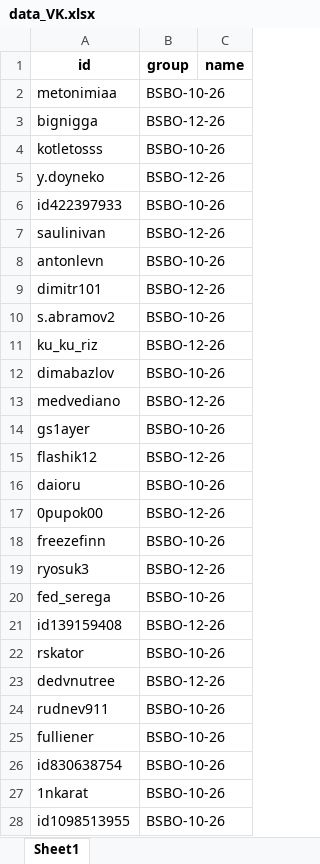
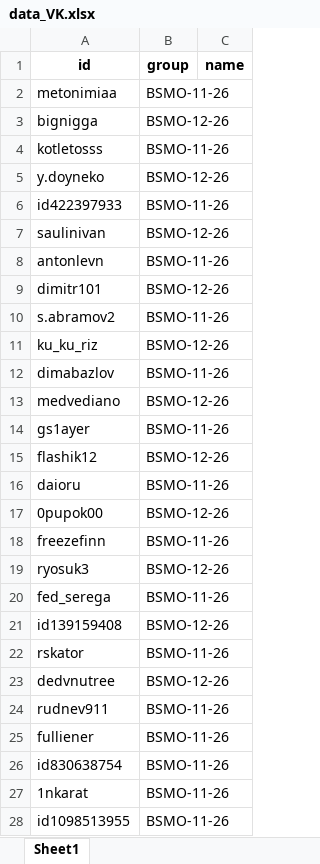
Before and after one commit to Rudnev911/ml_task_vk, an Excel workbook: data_VK.xlsx, sheet Sheet1, drawn as a sheet; only a part is shown; values as stored, in another font and other column widths than the file's, no borders; the diff covers the shown part only; the diff names each change by its address in the sheet, - before the commit and + after, or states it on an @@ line.

```diff
--- a/data_VK.xlsx (sheet Sheet1)
+++ b/data_VK.xlsx (sheet Sheet1)
-B2 (group): BSBO-10-26
+B2 (group): BSMO-11-26
-B3 (group): BSBO-12-26
+B3 (group): BSMO-12-26
-B4 (group): BSBO-10-26
+B4 (group): BSMO-11-26
-B5 (group): BSBO-12-26
+B5 (group): BSMO-12-26
-B6 (group): BSBO-10-26
+B6 (group): BSMO-11-26
-B7 (group): BSBO-12-26
+B7 (group): BSMO-12-26
-B8 (group): BSBO-10-26
+B8 (group): BSMO-11-26
-B9 (group): BSBO-12-26
+B9 (group): BSMO-12-26
-B10 (group): BSBO-10-26
+B10 (group): BSMO-11-26
-B11 (group): BSBO-12-26
+B11 (group): BSMO-12-26
-B12 (group): BSBO-10-26
+B12 (group): BSMO-11-26
-B13 (group): BSBO-12-26
+B13 (group): BSMO-12-26
-B14 (group): BSBO-10-26
+B14 (group): BSMO-11-26
-B15 (group): BSBO-12-26
+B15 (group): BSMO-12-26
-B16 (group): BSBO-10-26
+B16 (group): BSMO-11-26
-B17 (group): BSBO-12-26
+B17 (group): BSMO-12-26
-B18 (group): BSBO-10-26
+B18 (group): BSMO-11-26
-B19 (group): BSBO-12-26
+B19 (group): BSMO-12-26
-B20 (group): BSBO-10-26
+B20 (group): BSMO-11-26
-B21 (group): BSBO-12-26
+B21 (group): BSMO-12-26
-B22 (group): BSBO-10-26
+B22 (group): BSMO-11-26
-B23 (group): BSBO-12-26
+B23 (group): BSMO-12-26
-B24:B28 (group): BSBO-10-26
+B24:B28 (group): BSMO-11-26
```
Also changed, not shown: 1 edited cell elsewhere in this sheet, vk_graph_results/vk_graph_analysis.xlsx, 4 other files.
